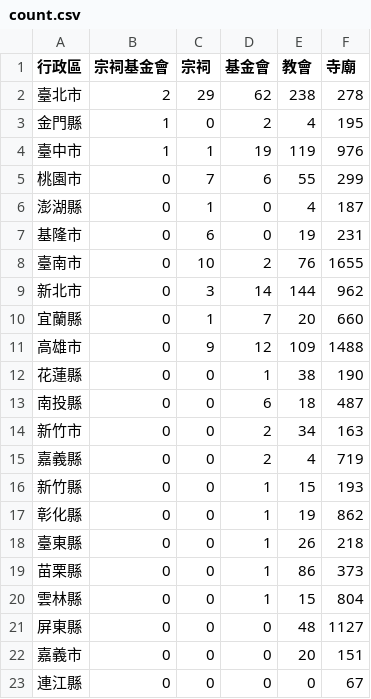
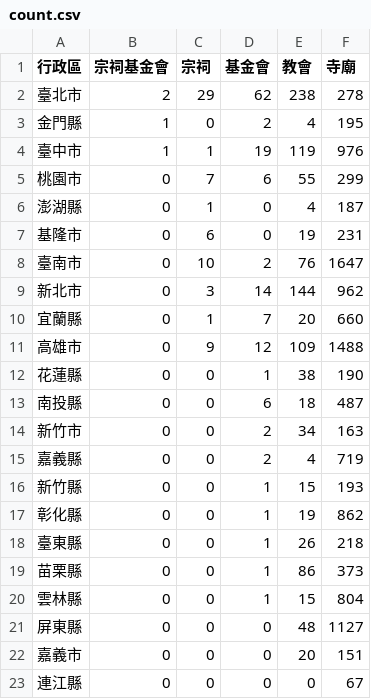
Before and after one commit to kiang/religion, a CSV file: data/count.csv, drawn as a sheet.

```diff
--- a/data/count.csv
+++ b/data/count.csv
@@ -7,3 +7,3 @@
 基隆市,0,6,0,19,231
-臺南市,0,10,2,76,1655
+臺南市,0,10,2,76,1647
 新北市,0,3,14,144,962
```
Also changed, not shown: 3 other files.
